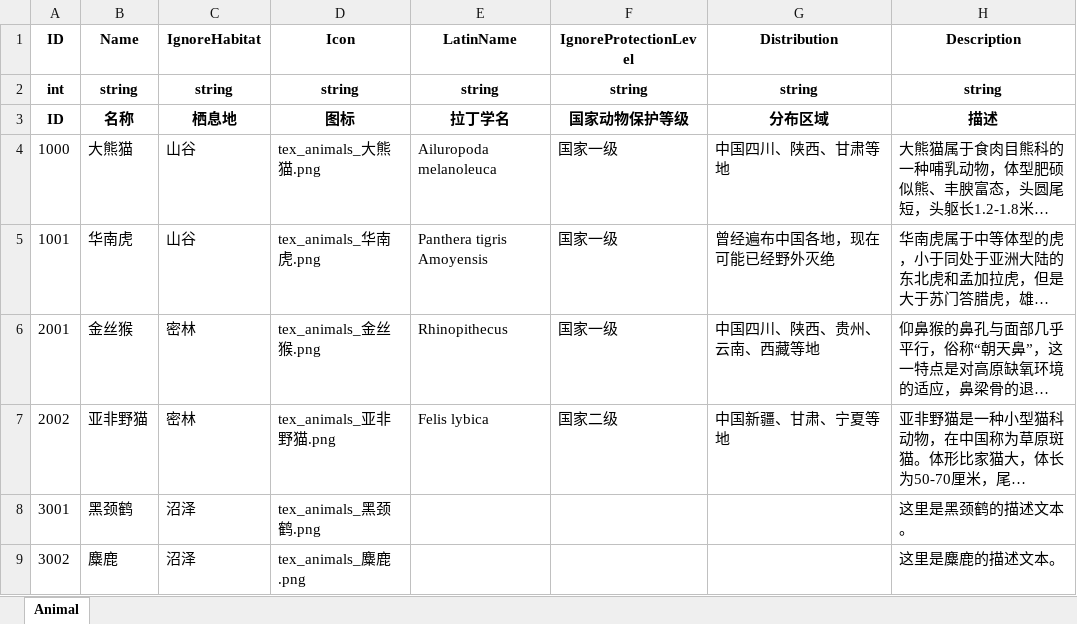
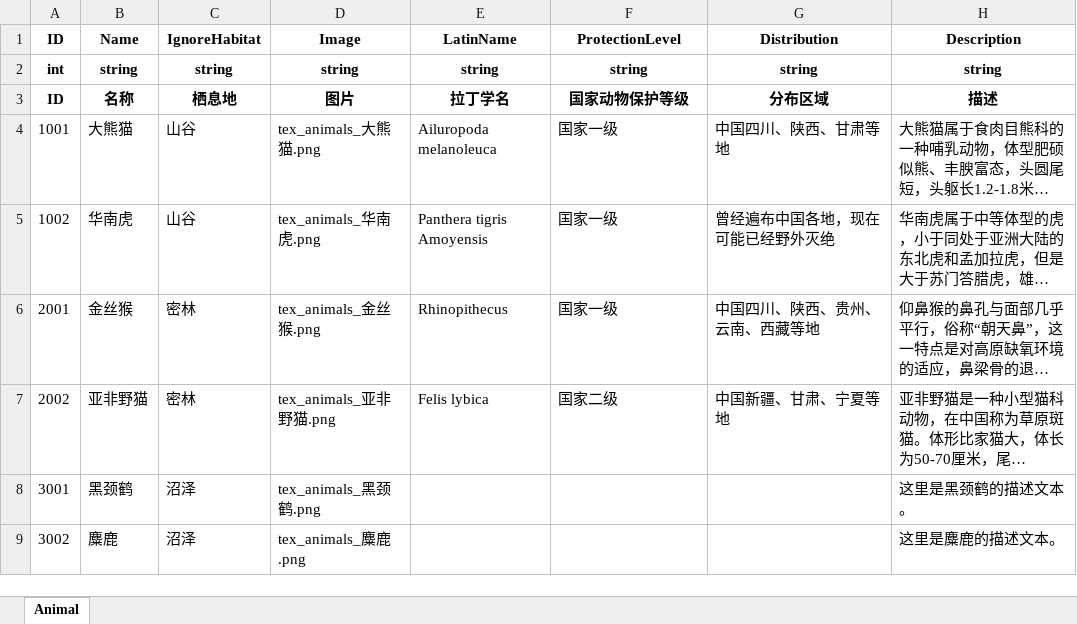
Before and after one commit to daixxtech/habitats-exploration, an Excel workbook: Config/Animals.xlsx, sheet Animal, drawn as a sheet; long unchanged cells end in …; values as stored, in another font and other column widths than the file's, no borders; the diff names each change by its address in the sheet, - before the commit and + after, or states it on an @@ line.

```diff
--- a/Config/Animals.xlsx (sheet Animal)
+++ b/Config/Animals.xlsx (sheet Animal)
-D1: Icon
+D1: Image
-F1: IgnoreProtectionLevel
+F1: ProtectionLevel
-D3 (Image): 图标
+D3 (Image): 图片
-A4 (ID): 1000
+A4 (ID): 1001
-A5 (ID): 1001
+A5 (ID): 1002
```
Also changed, not shown: Config/Clues.xlsx, Config/Habitats.xlsx, 33 other files.
